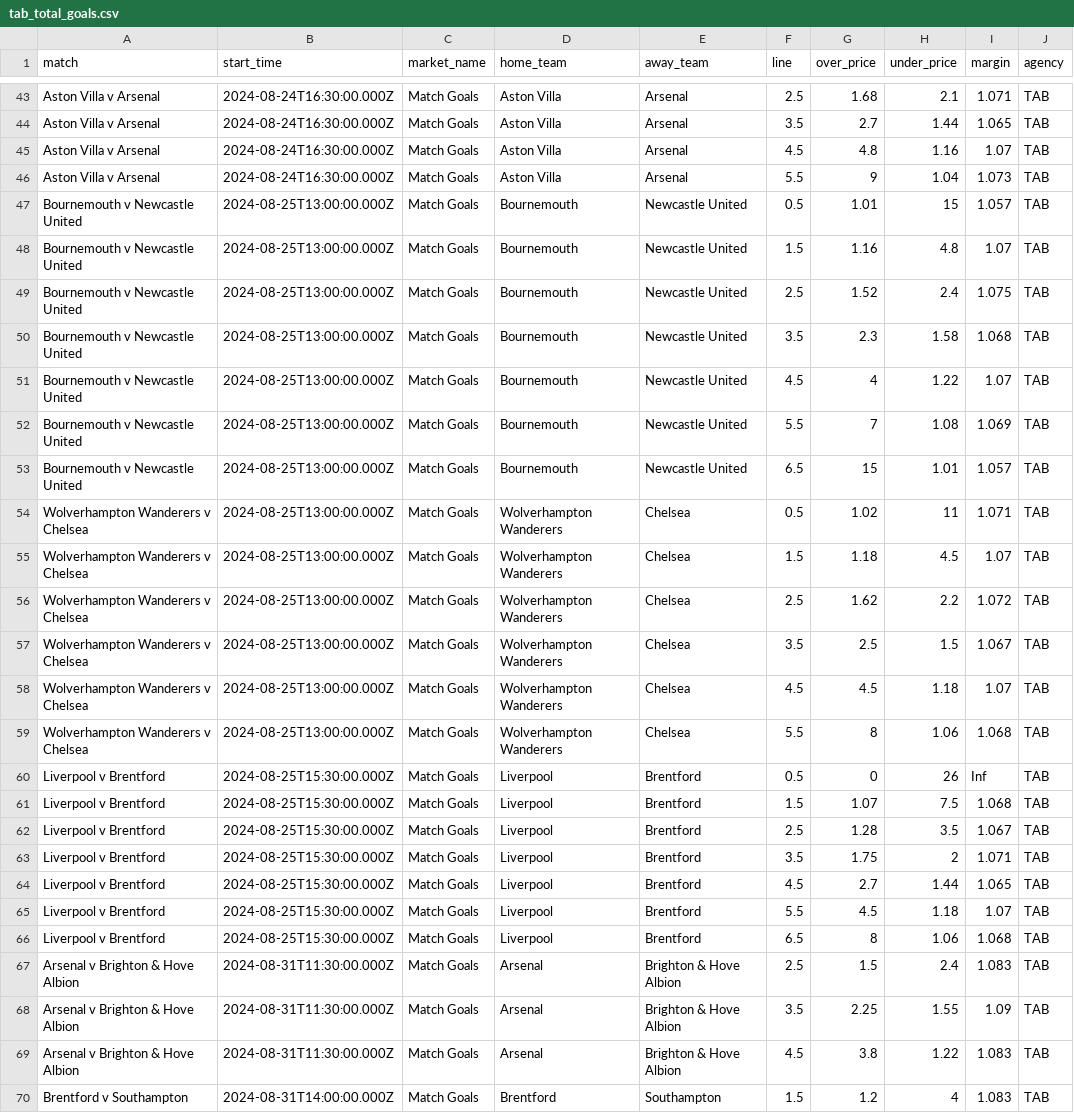
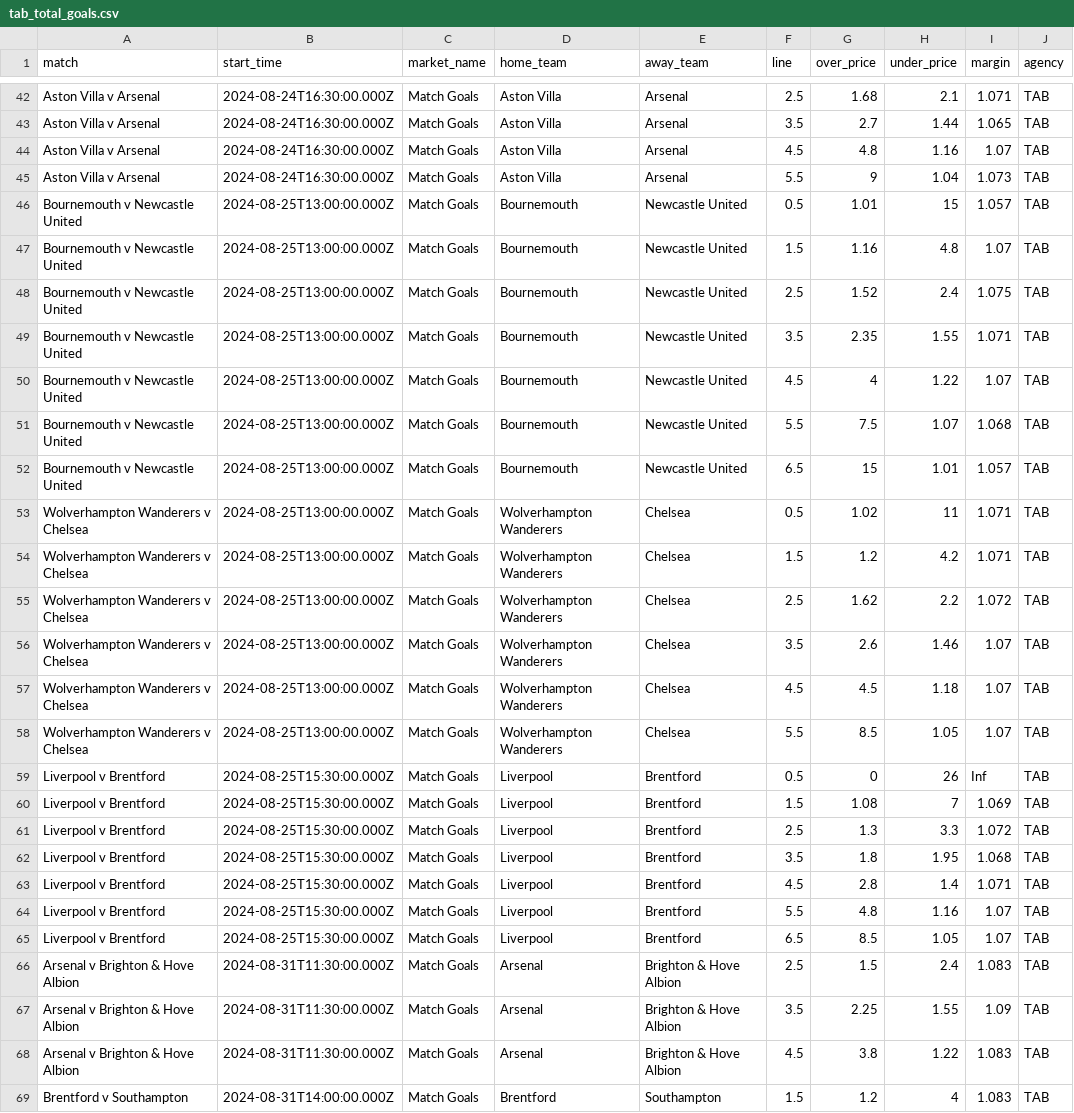
Before and after one commit to jamesbrown1417/Soccer, a CSV file: Data/scraped_odds/EPL/tab_total_goals.csv, drawn as a sheet; only a part is shown, gaps mark what is left out; the diff covers the shown part only.

```diff
--- a/Data/scraped_odds/EPL/tab_total_goals.csv
+++ b/Data/scraped_odds/EPL/tab_total_goals.csv
@@ -49,19 +48,19 @@ Bournemouth v Newcastle United,2024-08-25T13:00:00.000Z,Match Goals,Bournemouth,
 Bournemouth v Newcastle United,2024-08-25T13:00:00.000Z,Match Goals,Bournemouth,Newcastle United,2.5,1.52,2.4,1.075,TAB
-Bournemouth v Newcastle United,2024-08-25T13:00:00.000Z,Match Goals,Bournemouth,Newcastle United,3.5,2.3,1.58,1.068,TAB
+Bournemouth v Newcastle United,2024-08-25T13:00:00.000Z,Match Goals,Bournemouth,Newcastle United,3.5,2.35,1.55,1.071,TAB
 Bournemouth v Newcastle United,2024-08-25T13:00:00.000Z,Match Goals,Bournemouth,Newcastle United,4.5,4,1.22,1.07,TAB
-Bournemouth v Newcastle United,2024-08-25T13:00:00.000Z,Match Goals,Bournemouth,Newcastle United,5.5,7,1.08,1.069,TAB
+Bournemouth v Newcastle United,2024-08-25T13:00:00.000Z,Match Goals,Bournemouth,Newcastle United,5.5,7.5,1.07,1.068,TAB
 Bournemouth v Newcastle United,2024-08-25T13:00:00.000Z,Match Goals,Bournemouth,Newcastle United,6.5,15,1.01,1.057,TAB
 Wolverhampton Wanderers v Chelsea,2024-08-25T13:00:00.000Z,Match Goals,Wolverhampton Wanderers,Chelsea,0.5,1.02,11,1.071,TAB
-Wolverhampton Wanderers v Chelsea,2024-08-25T13:00:00.000Z,Match Goals,Wolverhampton Wanderers,Chelsea,1.5,1.18,4.5,1.07,TAB
+Wolverhampton Wanderers v Chelsea,2024-08-25T13:00:00.000Z,Match Goals,Wolverhampton Wanderers,Chelsea,1.5,1.2,4.2,1.071,TAB
 Wolverhampton Wanderers v Chelsea,2024-08-25T13:00:00.000Z,Match Goals,Wolverhampton Wanderers,Chelsea,2.5,1.62,2.2,1.072,TAB
-Wolverhampton Wanderers v Chelsea,2024-08-25T13:00:00.000Z,Match Goals,Wolverhampton Wanderers,Chelsea,3.5,2.5,1.5,1.067,TAB
+Wolverhampton Wanderers v Chelsea,2024-08-25T13:00:00.000Z,Match Goals,Wolverhampton Wanderers,Chelsea,3.5,2.6,1.46,1.07,TAB
 Wolverhampton Wanderers v Chelsea,2024-08-25T13:00:00.000Z,Match Goals,Wolverhampton Wanderers,Chelsea,4.5,4.5,1.18,1.07,TAB
-Wolverhampton Wanderers v Chelsea,2024-08-25T13:00:00.000Z,Match Goals,Wolverhampton Wanderers,Chelsea,5.5,8,1.06,1.068,TAB
+Wolverhampton Wanderers v Chelsea,2024-08-25T13:00:00.000Z,Match Goals,Wolverhampton Wanderers,Chelsea,5.5,8.5,1.05,1.07,TAB
 Liverpool v Brentford,2024-08-25T15:30:00.000Z,Match Goals,Liverpool,Brentford,0.5,0,26,Inf,TAB
-Liverpool v Brentford,2024-08-25T15:30:00.000Z,Match Goals,Liverpool,Brentford,1.5,1.07,7.5,1.068,TAB
-Liverpool v Brentford,2024-08-25T15:30:00.000Z,Match Goals,Liverpool,Brentford,2.5,1.28,3.5,1.067,TAB
-Liverpool v Brentford,2024-08-25T15:30:00.000Z,Match Goals,Liverpool,Brentford,3.5,1.75,2,1.071,TAB
-Liverpool v Brentford,2024-08-25T15:30:00.000Z,Match Goals,Liverpool,Brentford,4.5,2.7,1.44,1.065,TAB
-Liverpool v Brentford,2024-08-25T15:30:00.000Z,Match Goals,Liverpool,Brentford,5.5,4.5,1.18,1.07,TAB
-Liverpool v Brentford,2024-08-25T15:30:00.000Z,Match Goals,Liverpool,Brentford,6.5,8,1.06,1.068,TAB
+Liverpool v Brentford,2024-08-25T15:30:00.000Z,Match Goals,Liverpool,Brentford,1.5,1.08,7,1.069,TAB
+Liverpool v Brentford,2024-08-25T15:30:00.000Z,Match Goals,Liverpool,Brentford,2.5,1.3,3.3,1.072,TAB
+Liverpool v Brentford,2024-08-25T15:30:00.000Z,Match Goals,Liverpool,Brentford,3.5,1.8,1.95,1.068,TAB
+Liverpool v Brentford,2024-08-25T15:30:00.000Z,Match Goals,Liverpool,Brentford,4.5,2.8,1.4,1.071,TAB
+Liverpool v Brentford,2024-08-25T15:30:00.000Z,Match Goals,Liverpool,Brentford,5.5,4.8,1.16,1.07,TAB
+Liverpool v Brentford,2024-08-25T15:30:00.000Z,Match Goals,Liverpool,Brentford,6.5,8.5,1.05,1.07,TAB
 Arsenal v Brighton & Hove Albion,2024-08-31T11:30:00.000Z,Match Goals,Arsenal,Brighton & Hove Albion,2.5,1.5,2.4,1.083,TAB
```
Also changed, not shown: 1 removed row and 56 edited cells elsewhere in this file, Data/scraped_odds/EPL/sportsbet_player_attempted_passes.csv, Data/scraped_odds/EPL/sportsbet_player_goals.csv, 22 other files.
